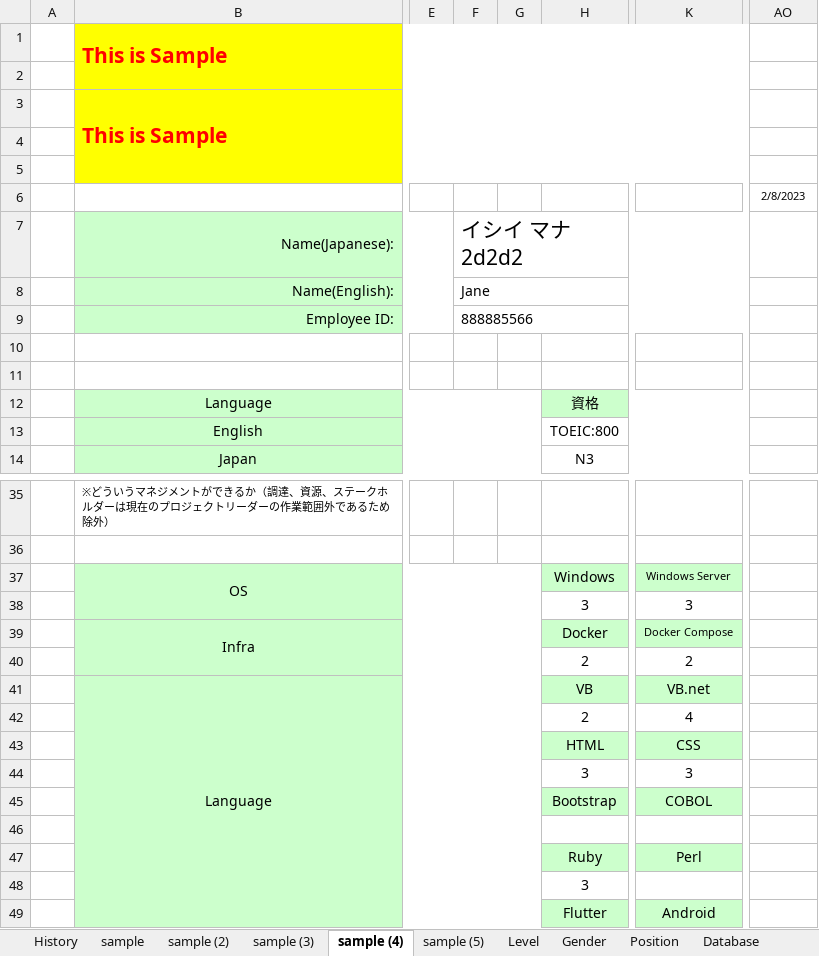
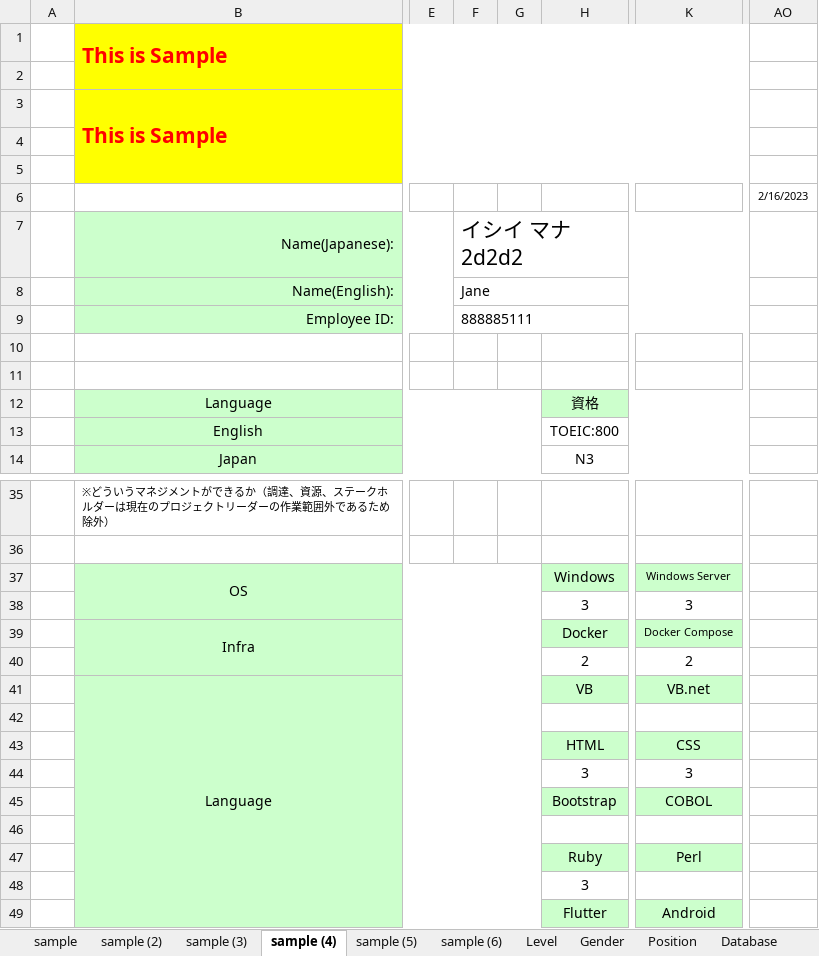
Before and after one commit to Kunz7533/Demo_PBI, an Excel workbook: Emp.xlsm, sheet sample (4), drawn as a sheet; only a part is shown, gaps mark what is left out; values as stored, in another font and other column widths than the file's, no borders; the diff names each change by its address in the sheet, - before the commit and + after, or states it on an @@ line.

```diff
--- a/Emp.xlsm (sheet sample (4))
+++ b/Emp.xlsm (sheet sample (4))
-sheet tab: History
+sheet tab: sample (6)
-AO6: 2/8/2023
+AO6: 2/16/2023
-F9: 888885566
+F9: 888885111
-H42: 2
+H42: (empty)
-K42: 4
+K42: (empty)
```
Also changed, not shown: sheet Database, sheet Stack, sheet Os, sheet Language, sheet Employee Info, sheet sample (2), 3 more sheets, 4 other files.
